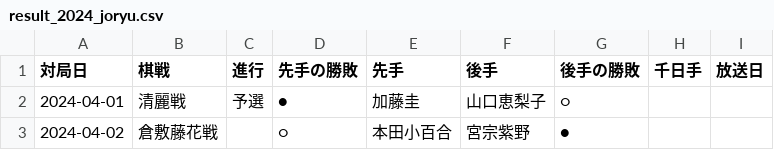
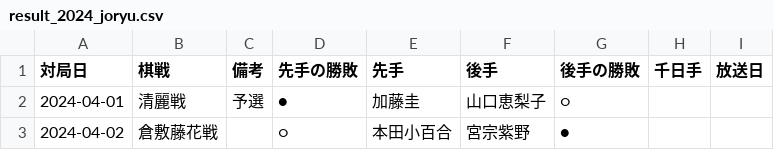
Before and after one commit to ulti-shogi/mate-shogi, a CSV file: result_2024_joryu.csv, drawn as a sheet; only a part is shown.

```diff
--- a/result_2024_joryu.csv
+++ b/result_2024_joryu.csv
@@ -1,2 +1,2 @@
-対局日,棋戦,進行,先手の勝敗,先手,後手,後手の勝敗,千日手,放送日
+対局日,棋戦,備考,先手の勝敗,先手,後手,後手の勝敗,千日手,放送日
 2024-04-01,清麗戦,予選,●,加藤圭,山口恵梨子,○,,
```
Also changed, not shown: result_2025.csv.
